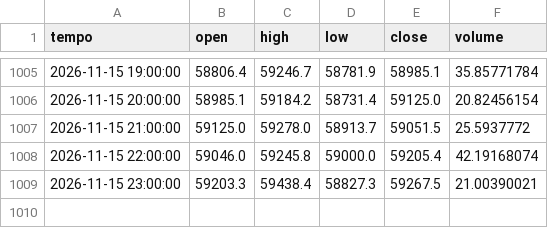
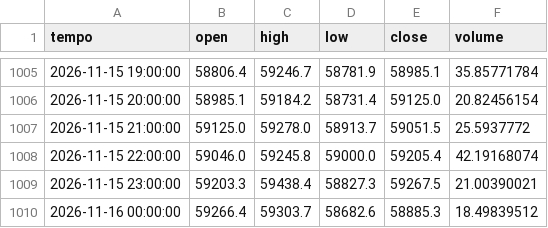
Before and after one commit to loiraalessandro12-collab/centro-trading, a CSV file: centro/dati/BTC_EUR_1h.csv, drawn as a sheet; only a part is shown, gaps mark what is left out.

```diff
--- a/centro/dati/BTC_EUR_1h.csv
+++ b/centro/dati/BTC_EUR_1h.csv
@@ -1009 +1009,2 @@ tempo,open,high,low,close,volume
 2026-11-15 23:00:00,59203.3,59438.4,58827.3,59267.5,21.00390021
+2026-11-16 00:00:00,59266.4,59303.7,58682.6,58885.3,18.49839512
```
Also changed, not shown: centro/dati/ETH_EUR_1h.csv, centro/dati/ORO_EUR_1h.csv, 2 other files.
